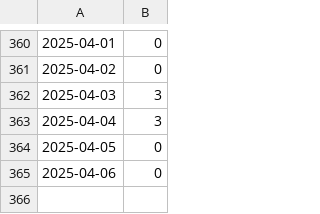
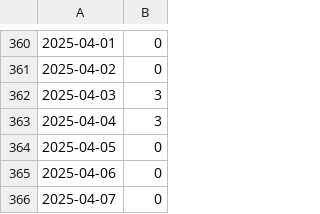
Before and after one commit to 5522079/notion-contribution-widget, a CSV file: data/contributions.csv, drawn as a sheet; only a part is shown, gaps mark what is left out.

```diff
--- a/data/contributions.csv
+++ b/data/contributions.csv
@@ -365 +365,2 @@
 2025-04-06,0
+2025-04-07,0
```
